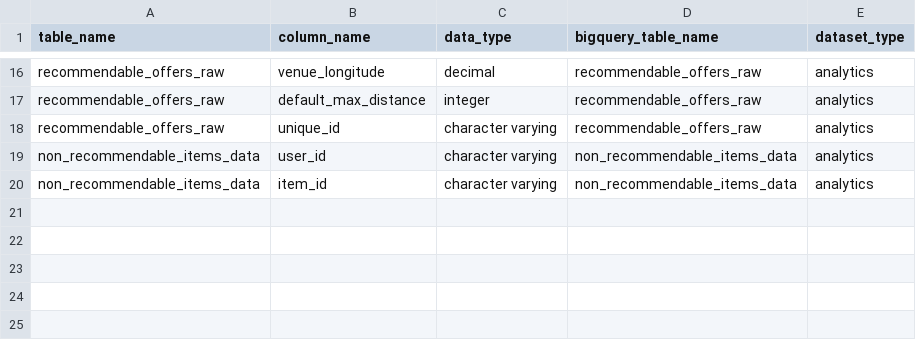
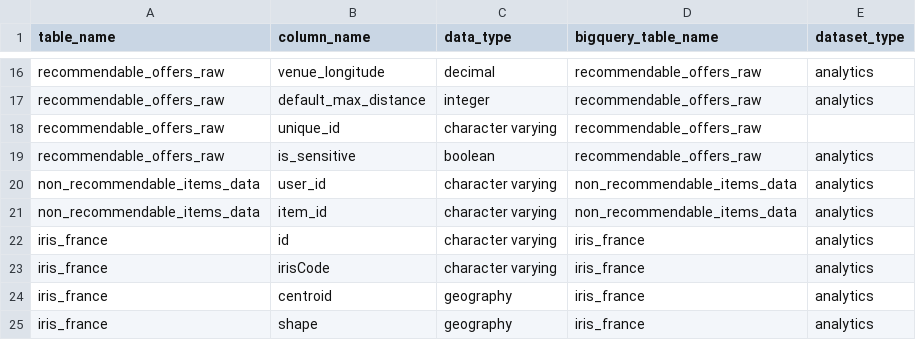
Before and after one commit to pass-culture/data-gcp, a CSV file: orchestration/dags/ressources/tables.csv, drawn as a sheet; only a part is shown, gaps mark what is left out.

Commit message:
[update-reco-postgres-tables]

```diff
--- a/orchestration/dags/ressources/tables.csv
+++ b/orchestration/dags/ressources/tables.csv
@@ -17,4 +17,9 @@ recommendable_offers_raw,venue_longitude,decimal,recommendable_offers_raw,analyt
 recommendable_offers_raw,default_max_distance,integer,recommendable_offers_raw,analytics
-recommendable_offers_raw,unique_id,character varying,recommendable_offers_raw,analytics
+recommendable_offers_raw,unique_id,character varying,recommendable_offers_raw,
+recommendable_offers_raw,is_sensitive,boolean,recommendable_offers_raw,analytics
 non_recommendable_items_data,user_id,character varying,non_recommendable_items_data,analytics
 non_recommendable_items_data,item_id,character varying,non_recommendable_items_data,analytics
+iris_france,id,character varying,iris_france,analytics
+iris_france,irisCode,character varying,iris_france,analytics
+iris_france,centroid,geography,iris_france,analytics
+iris_france,shape,geography,iris_france,analytics
```
Also changed, not shown: 2 other files.
